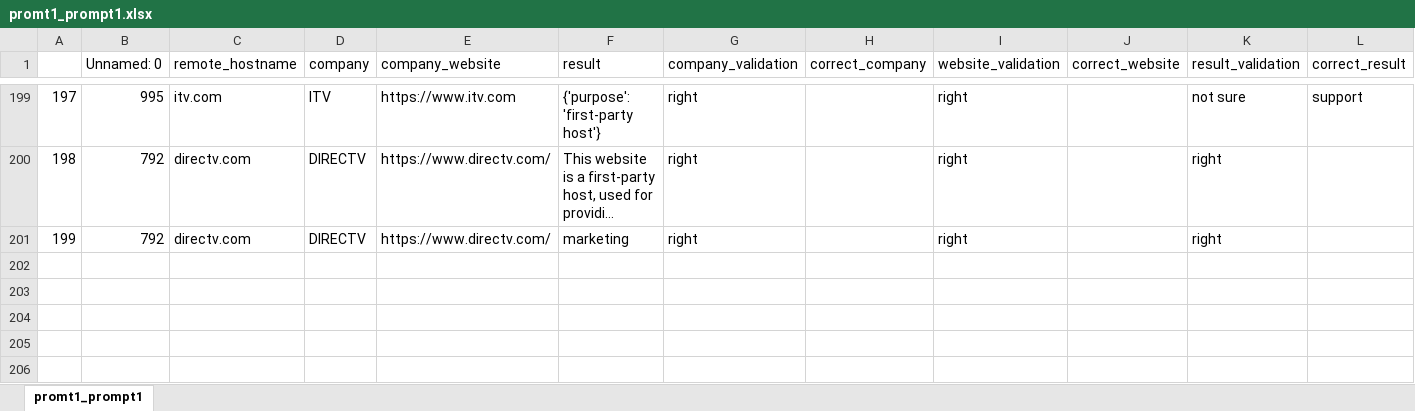
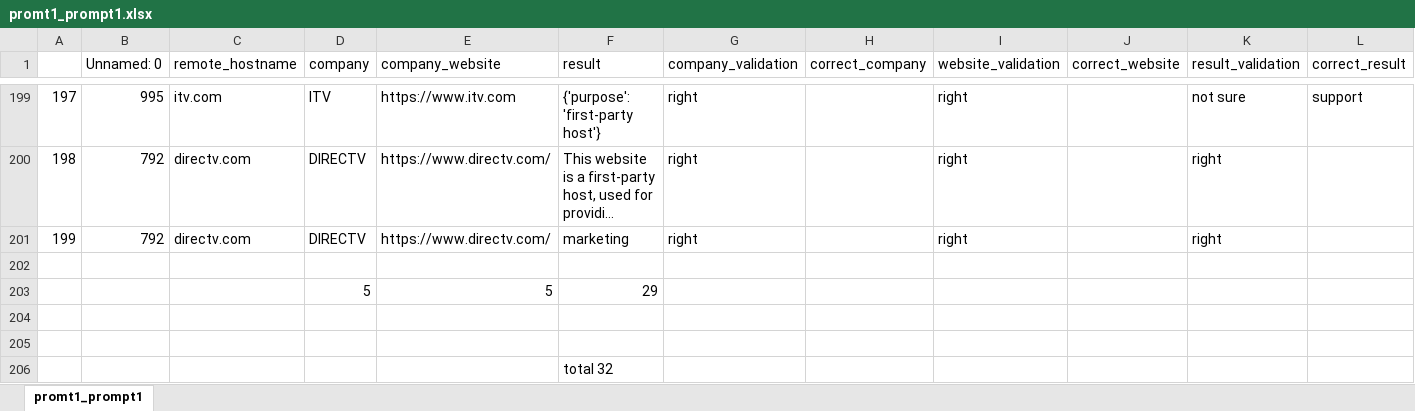
Before and after one commit to HAoRAn-W/ECE-GY-9393-IoT-Security, an Excel workbook: data/comparison/promt1_prompt1.xlsx, sheet promt1_prompt1, drawn as a sheet; only a part is shown, gaps mark what is left out; long unchanged cells end in …; values as stored, in another font and other column widths than the file's, no cell formats; the diff names each change by its address in the sheet, - before the commit and + after, or states it on an @@ line.

```diff
--- a/data/comparison/promt1_prompt1.xlsx (sheet promt1_prompt1)
+++ b/data/comparison/promt1_prompt1.xlsx (sheet promt1_prompt1)
+row 202: (empty)
+row 203:  |  |  | 5 | 5 | 29
+row 204: (empty)
+row 205: (empty)
+row 206:  |  |  |  |  | total 32
```
Also changed, not shown: cell formats, data/comparison/promt2_prompt4.xlsx.
